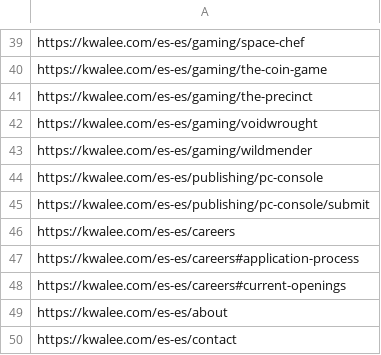
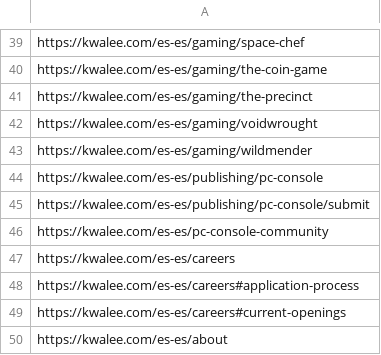
Before and after one commit to evaturivamsikrishna/NetRunner, a CSV file: data/urls_to_check_es.csv, drawn as a sheet; only a part is shown, gaps mark what is left out; the shorter side is filled out with more unchanged rows.

```diff
--- a/data/urls_to_check_es.csv
+++ b/data/urls_to_check_es.csv
@@ -45,2 +45,3 @@ https://kwalee.com/es-es/publishing/pc-console
 https://kwalee.com/es-es/publishing/pc-console/submit
+https://kwalee.com/es-es/pc-console-community
 https://kwalee.com/es-es/careers
```
Also changed, not shown: data/urls_to_check_de.csv, 29 other files.
